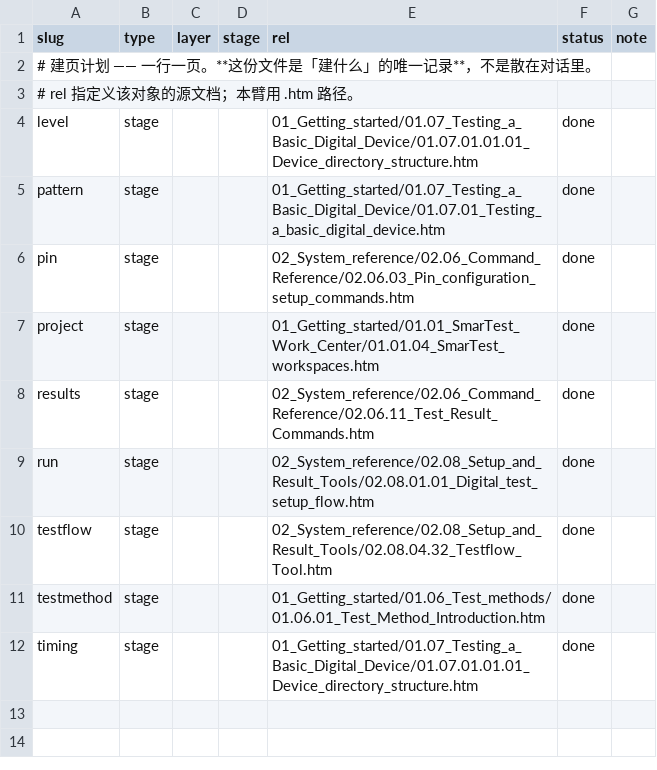
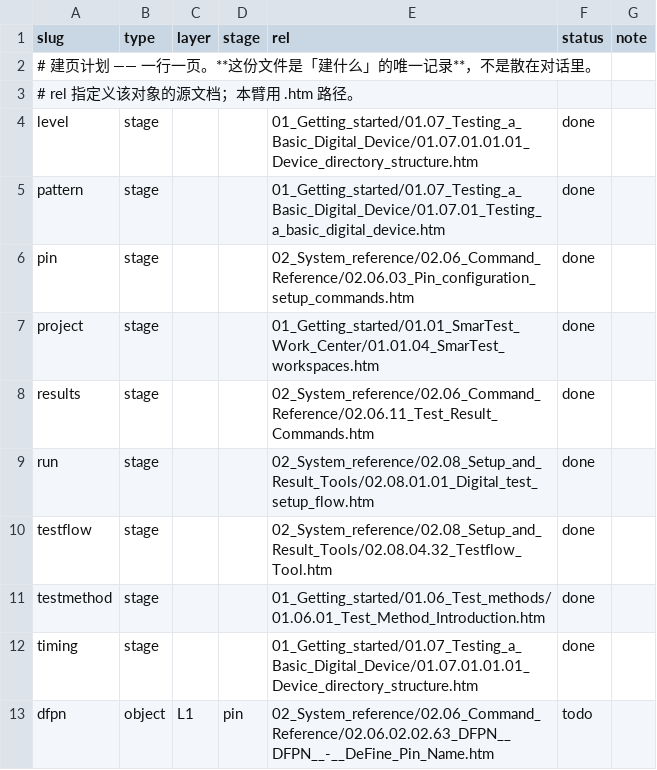
Before and after one commit to Ca1iber/html-base-wiki, a CSV file: extract/wiki-plan.csv, drawn as a sheet.

Commit message:
移植 objpack / objscaffold；dfpn 对象页试点
- objpack.py：从 sections.jsonl 取语法/参数、报错、入边
- objscaffold.py：把上述两节逐字写进页面骨架
- 抽取器修两处：嵌套标题保留 ###；命令页 div.syntax 里的未知节名归为 syntax
- dfpn 对象页生成：Parameters 节为真表（md 版是指针）
- wiki-plan.csv 增加 dfpn（status=skeleton）

```diff
--- a/extract/wiki-plan.csv
+++ b/extract/wiki-plan.csv
@@ -12 +12,2 @@ testmethod,stage,,,01_Getting_started/01.06_Test_methods/01.06.01_Test_Method_In
 timing,stage,,,01_Getting_started/01.07_Testing_a_Basic_Digital_Device/01.07.01.01.01_Device_directory_structure.htm,done,
+dfpn,object,L1,pin,02_System_reference/02.06_Command_Reference/02.06.02.02.63_DFPN__DFPN__-__DeFine_Pin_Name.htm,todo,
```
Also changed, not shown: 4 other files.
